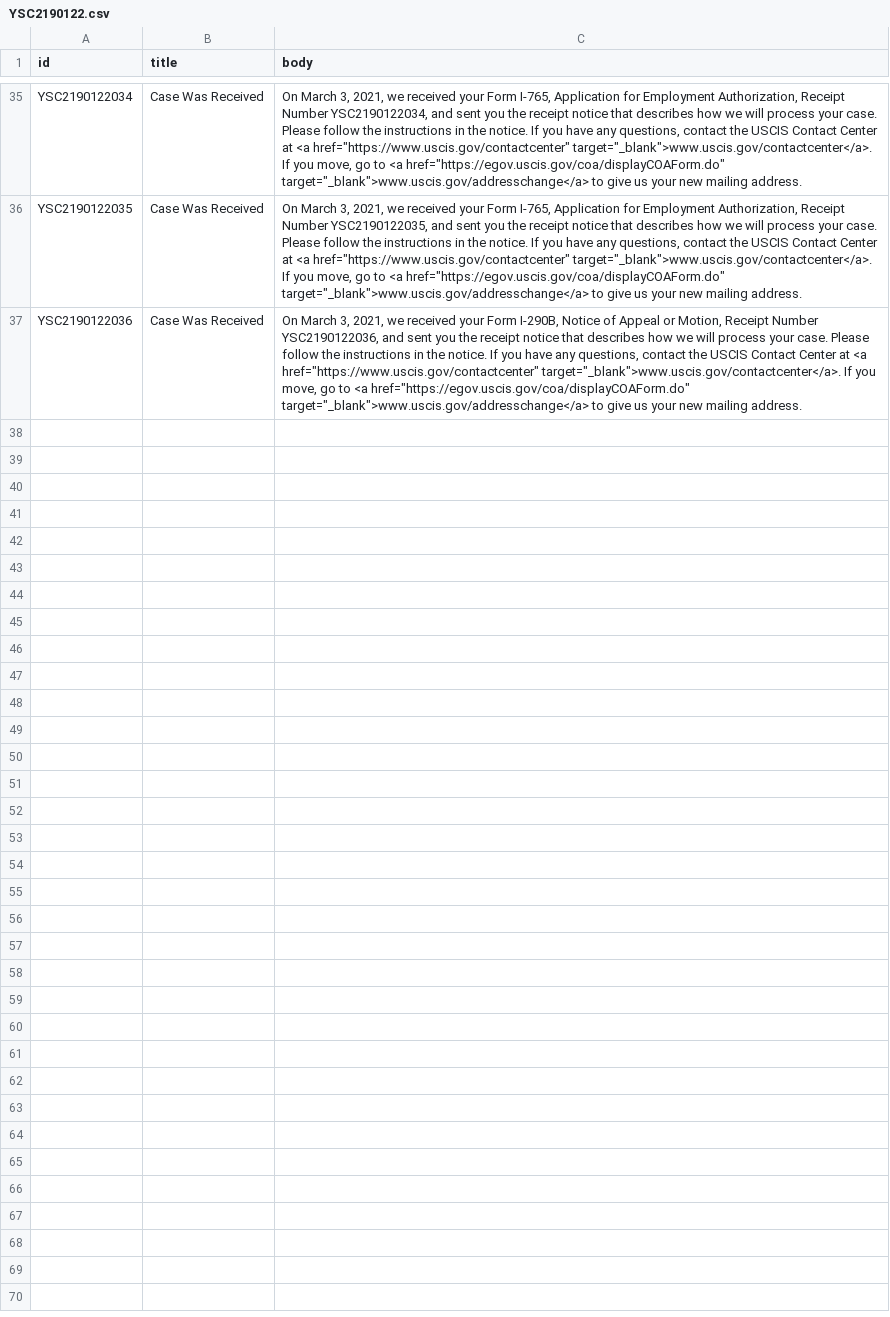
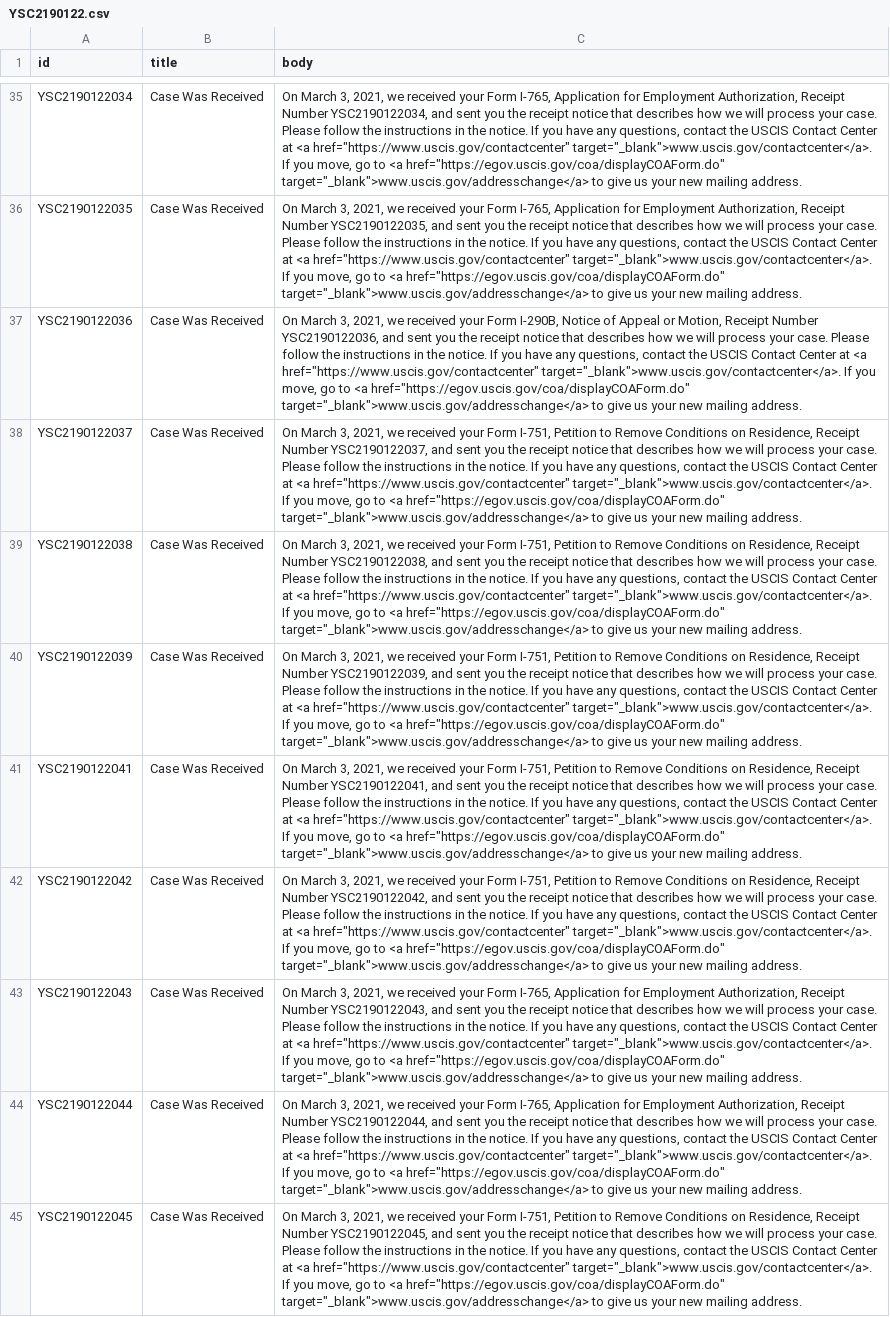
Before and after one commit to Shyamdeokr/opt-data, a CSV file: data/YSC2190122.csv, drawn as a sheet; only a part is shown, gaps mark what is left out; the diff names each change by its address in the sheet, - before the commit and + after, or states it on an @@ line.

```diff
--- a/data/YSC2190122.csv
+++ b/data/YSC2190122.csv
+row 38: YSC2190122037 | Case Was Received | On March 3, 2021, we received your Form I-751, Petition to Remove Conditions on Residence, Receipt Number YSC2190122037, and sent you the receipt notice that describes how we will process your case. Please follow the instructions in the notice. If you have any questions, contact the USCIS Contact Center at <a href="https://www.uscis.gov/contactcenter" target="_blank">www.uscis.gov/contactcenter</a>. If you move, go to <a href="https://egov.uscis.gov/coa/displayCOAForm.do" target="_blank">www.uscis.gov/addresschange</a> to give us your new mailing address.
+row 39: YSC2190122038 | Case Was Received | On March 3, 2021, we received your Form I-751, Petition to Remove Conditions on Residence, Receipt Number YSC2190122038, and sent you the receipt notice that describes how we will process your case. Please follow the instructions in the notice. If you have any questions, contact the USCIS Contact Center at <a href="https://www.uscis.gov/contactcenter" target="_blank">www.uscis.gov/contactcenter</a>. If you move, go to <a href="https://egov.uscis.gov/coa/displayCOAForm.do" target="_blank">www.uscis.gov/addresschange</a> to give us your new mailing address.
+row 40: YSC2190122039 | Case Was Received | On March 3, 2021, we received your Form I-751, Petition to Remove Conditions on Residence, Receipt Number YSC2190122039, and sent you the receipt notice that describes how we will process your case. Please follow the instructions in the notice. If you have any questions, contact the USCIS Contact Center at <a href="https://www.uscis.gov/contactcenter" target="_blank">www.uscis.gov/contactcenter</a>. If you move, go to <a href="https://egov.uscis.gov/coa/displayCOAForm.do" target="_blank">www.uscis.gov/addresschange</a> to give us your new mailing address.
+row 41: YSC2190122041 | Case Was Received | On March 3, 2021, we received your Form I-751, Petition to Remove Conditions on Residence, Receipt Number YSC2190122041, and sent you the receipt notice that describes how we will process your case. Please follow the instructions in the notice. If you have any questions, contact the USCIS Contact Center at <a href="https://www.uscis.gov/contactcenter" target="_blank">www.uscis.gov/contactcenter</a>. If you move, go to <a href="https://egov.uscis.gov/coa/displayCOAForm.do" target="_blank">www.uscis.gov/addresschange</a> to give us your new mailing address.
+row 42: YSC2190122042 | Case Was Received | On March 3, 2021, we received your Form I-751, Petition to Remove Conditions on Residence, Receipt Number YSC2190122042, and sent you the receipt notice that describes how we will process your case. Please follow the instructions in the notice. If you have any questions, contact the USCIS Contact Center at <a href="https://www.uscis.gov/contactcenter" target="_blank">www.uscis.gov/contactcenter</a>. If you move, go to <a href="https://egov.uscis.gov/coa/displayCOAForm.do" target="_blank">www.uscis.gov/addresschange</a> to give us your new mailing address.
+row 43: YSC2190122043 | Case Was Received | On March 3, 2021, we received your Form I-765, Application for Employment Authorization, Receipt Number YSC2190122043, and sent you the receipt notice that describes how we will process your case. Please follow the instructions in the notice. If you have any questions, contact the USCIS Contact Center at <a href="https://www.uscis.gov/contactcenter" target="_blank">www.uscis.gov/contactcenter</a>. If you move, go to <a href="https://egov.uscis.gov/coa/displayCOAForm.do" target="_blank">www.uscis.gov/addresschange</a> to give us your new mailing address.
+row 44: YSC2190122044 | Case Was Received | On March 3, 2021, we received your Form I-765, Application for Employment Authorization, Receipt Number YSC2190122044, and sent you the receipt notice that describes how we will process your case. Please follow the instructions in the notice. If you have any questions, contact the USCIS Contact Center at <a href="https://www.uscis.gov/contactcenter" target="_blank">www.uscis.gov/contactcenter</a>. If you move, go to <a href="https://egov.uscis.gov/coa/displayCOAForm.do" target="_blank">www.uscis.gov/addresschange</a> to give us your new mailing address.
+row 45: YSC2190122045 | Case Was Received | On March 3, 2021, we received your Form I-751, Petition to Remove Conditions on Residence, Receipt Number YSC2190122045, and sent you the receipt notice that describes how we will process your case. Please follow the instructions in the notice. If you have any questions, contact the USCIS Contact Center at <a href="https://www.uscis.gov/contactcenter" target="_blank">www.uscis.gov/contactcenter</a>. If you move, go to <a href="https://egov.uscis.gov/coa/displayCOAForm.do" target="_blank">www.uscis.gov/addresschange</a> to give us your new mailing address.
```
Also changed, not shown: data/YSC2190058.csv, data/YSC2190059.csv, 15 other files.
